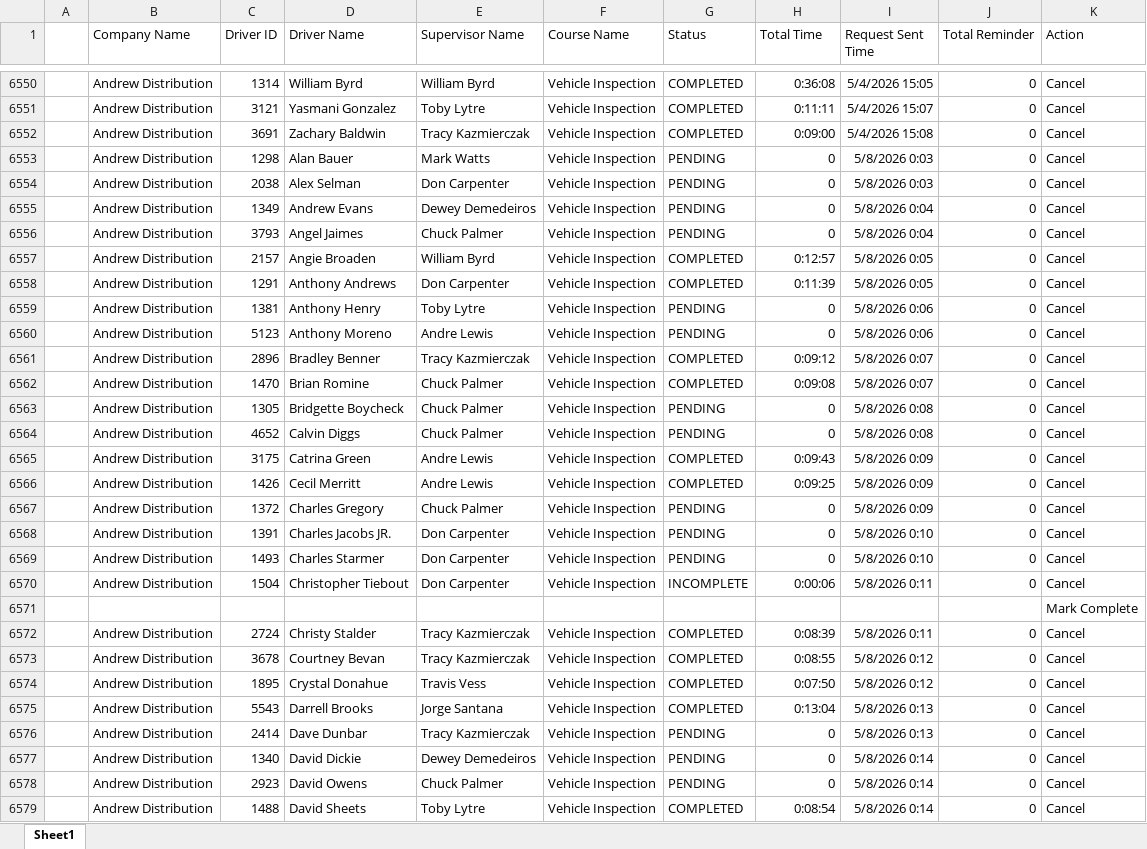
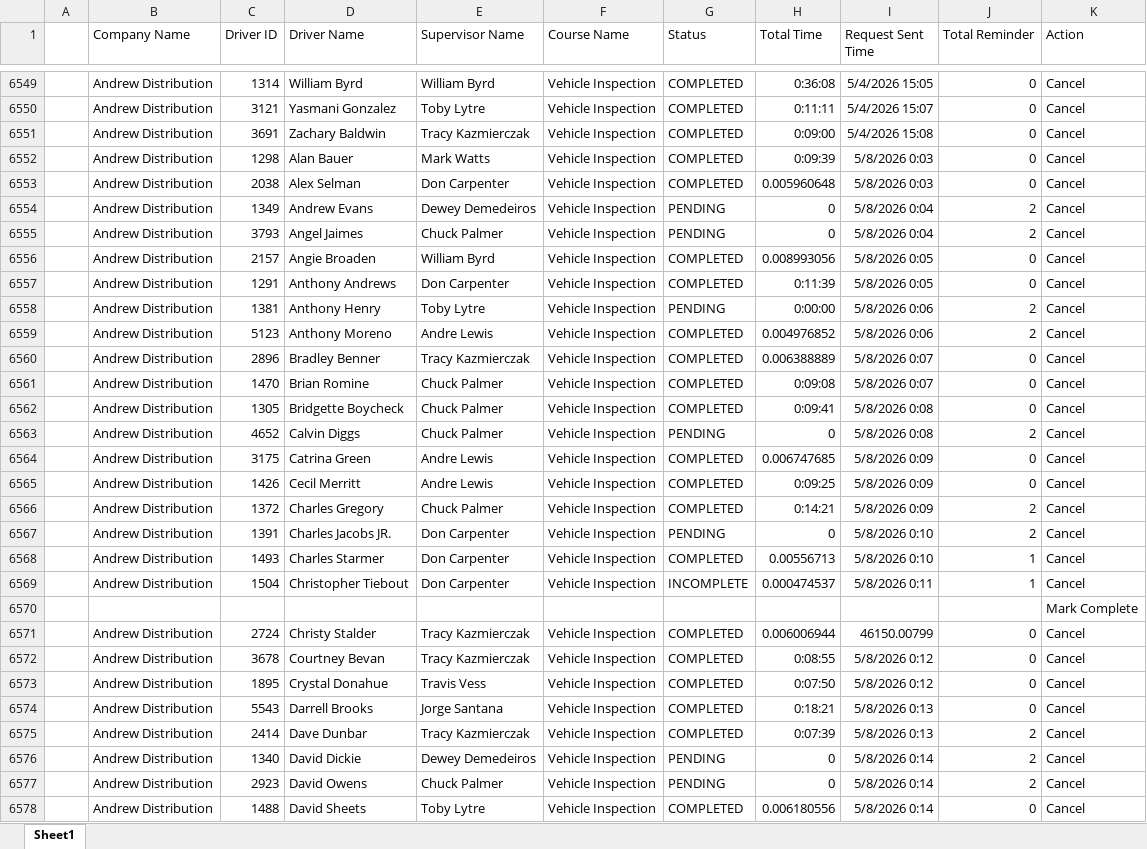
Before and after one commit to jmullins-DEN/Andrew-Distribution, an Excel workbook: training.xlsx, sheet Sheet1, drawn as a sheet; only a part is shown, gaps mark what is left out; values as stored, in another font and other column widths than the file's, no borders; addresses are those after the commit; the diff covers the shown part only; the diff names each change by its address in the sheet, - before the commit and + after, or states it on an @@ line.

Commit message:
Add files via upload

```diff
--- a/training.xlsx (sheet Sheet1)
+++ b/training.xlsx (sheet Sheet1)
-G6552:G6553 (Status): PENDING
+G6552:G6553 (Status): COMPLETED
-H6552 (Total Time): 0
+H6552 (Total Time): 0:09:39
-H6553 (Total Time): 0
+H6553 (Total Time): 0.005960648
-J6554:J6555 (Total Reminder): 0
+J6554:J6555 (Total Reminder): 2
-H6556 (Total Time): 0:12:57
+H6556 (Total Time): 0.008993056
-H6558 (Total Time): 0
+H6558 (Total Time): 0:00:00
-J6558:J6559 (Total Reminder): 0
+J6558:J6559 (Total Reminder): 2
-G6559 (Status): PENDING
+G6559 (Status): COMPLETED
-H6559 (Total Time): 0
+H6559 (Total Time): 0.004976852
-H6560 (Total Time): 0:09:12
+H6560 (Total Time): 0.006388889
-G6562 (Status): PENDING
+G6562 (Status): COMPLETED
-H6562 (Total Time): 0
+H6562 (Total Time): 0:09:41
-J6563 (Total Reminder): 0
+J6563 (Total Reminder): 2
-H6564 (Total Time): 0:09:43
+H6564 (Total Time): 0.006747685
-G6566 (Status): PENDING
+G6566 (Status): COMPLETED
-H6566 (Total Time): 0
+H6566 (Total Time): 0:14:21
-J6566:J6567 (Total Reminder): 0
+J6566:J6567 (Total Reminder): 2
-G6568 (Status): PENDING
+G6568 (Status): COMPLETED
-H6568 (Total Time): 0
+H6568 (Total Time): 0.00556713
-J6568:J6569 (Total Reminder): 0
+J6568:J6569 (Total Reminder): 1
-H6569 (Total Time): 0:00:06
+H6569 (Total Time): 0.000474537
-H6571 (Total Time): 0:08:39
+H6571 (Total Time): 0.006006944
-I6571 (Request Sent Time): 5/8/2026 0:11
+I6571 (Request Sent Time): 46150.00799
-H6574 (Total Time): 0:13:04
+H6574 (Total Time): 0:18:21
-G6575 (Status): PENDING
+G6575 (Status): COMPLETED
-H6575 (Total Time): 0
+H6575 (Total Time): 0:07:39
-J6575:J6577 (Total Reminder): 0
+J6575:J6577 (Total Reminder): 2
-H6578 (Total Time): 0:08:54
+H6578 (Total Time): 0.006180556
```
Also changed, not shown: 12 added rows, 9 removed rows, 3 moved rows and 140 edited cells elsewhere in this sheet.
